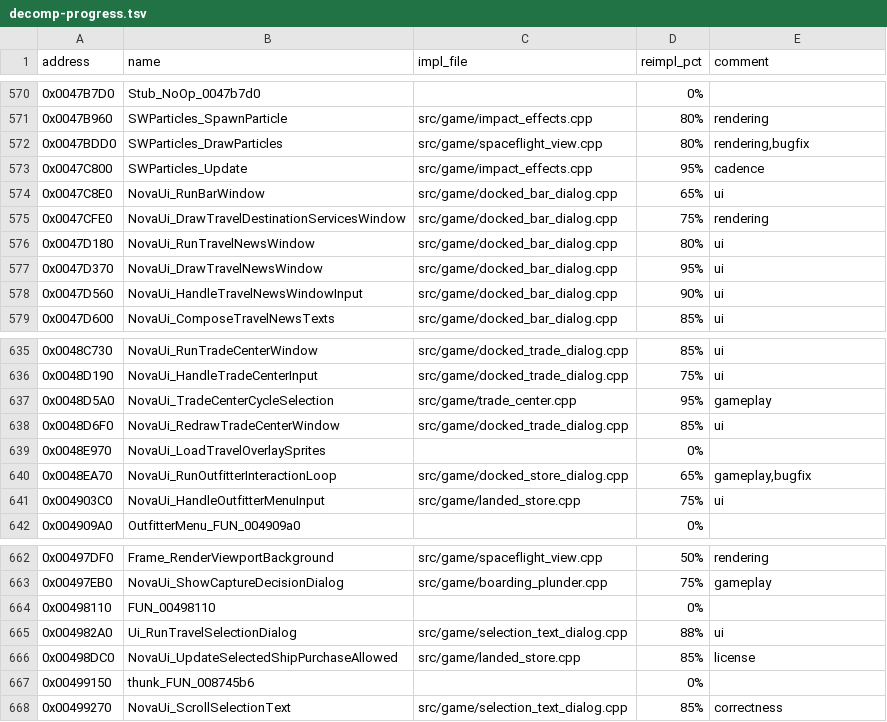
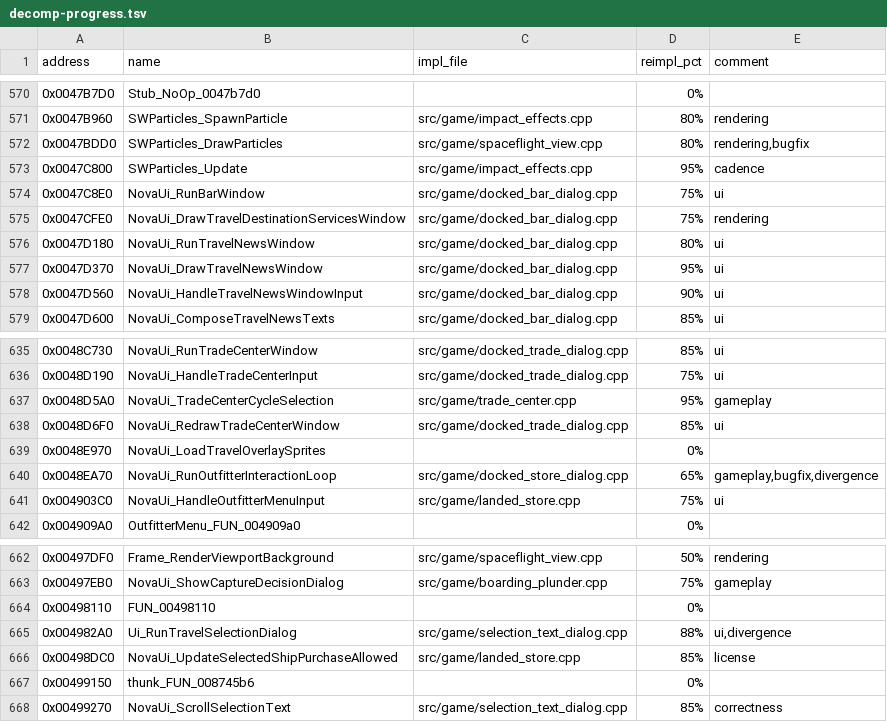
Before and after one commit to EveOPlus/evnova-remastered, a TSV file: decomp-progress.tsv, drawn as a sheet; only a part is shown, gaps mark what is left out; the diff covers the shown part only.

```diff
--- a/decomp-progress.tsv
+++ b/decomp-progress.tsv
@@ -573,3 +573,3 @@ address	name	impl_file	reimpl_pct	comment
 0x0047C800	SWParticles_Update	src/game/impact_effects.cpp	95%	cadence
-0x0047C8E0	NovaUi_RunBarWindow	src/game/docked_bar_dialog.cpp	65%	ui
+0x0047C8E0	NovaUi_RunBarWindow	src/game/docked_bar_dialog.cpp	75%	ui
 0x0047CFE0	NovaUi_DrawTravelDestinationServicesWindow	src/game/docked_bar_dialog.cpp	75%	rendering
@@ -639,3 +639,3 @@ address	name	impl_file	reimpl_pct	comment
 0x0048E970	NovaUi_LoadTravelOverlaySprites		0%	
-0x0048EA70	NovaUi_RunOutfitterInteractionLoop	src/game/docked_store_dialog.cpp	65%	gameplay,bugfix
+0x0048EA70	NovaUi_RunOutfitterInteractionLoop	src/game/docked_store_dialog.cpp	65%	gameplay,bugfix,divergence
 0x004903C0	NovaUi_HandleOutfitterMenuInput	src/game/landed_store.cpp	75%	ui
@@ -664,3 +664,3 @@ address	name	impl_file	reimpl_pct	comment
 0x00498110	FUN_00498110		0%	
-0x004982A0	Ui_RunTravelSelectionDialog	src/game/selection_text_dialog.cpp	88%	ui
+0x004982A0	Ui_RunTravelSelectionDialog	src/game/selection_text_dialog.cpp	88%	ui,divergence
 0x00498DC0	NovaUi_UpdateSelectedShipPurchaseAllowed	src/game/landed_store.cpp	85%	license
```
Also changed, not shown: 12 edited cells elsewhere in this file, 37 other files.
